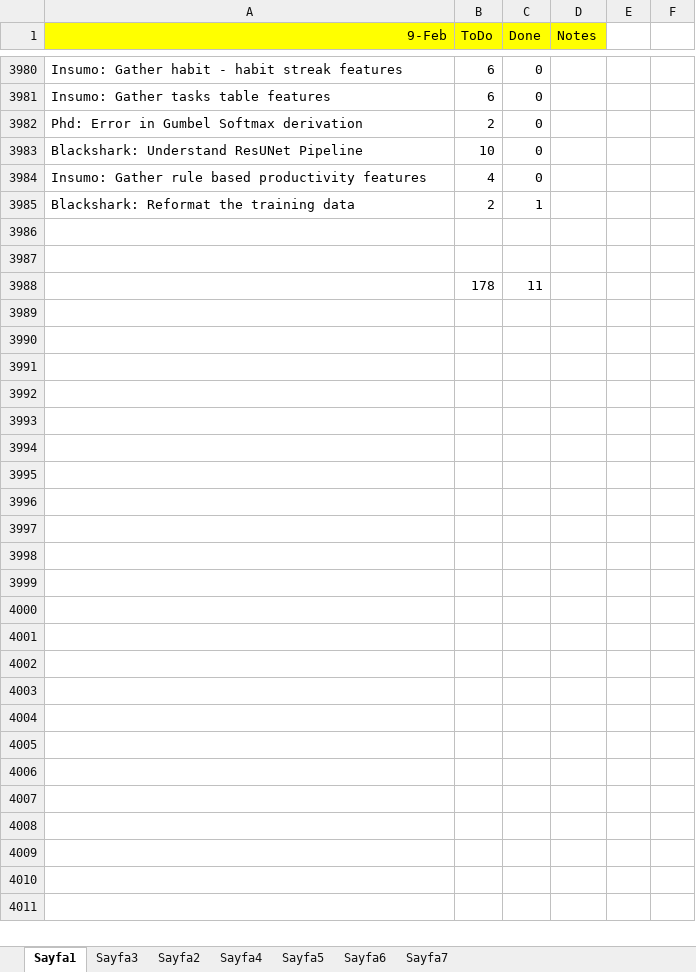
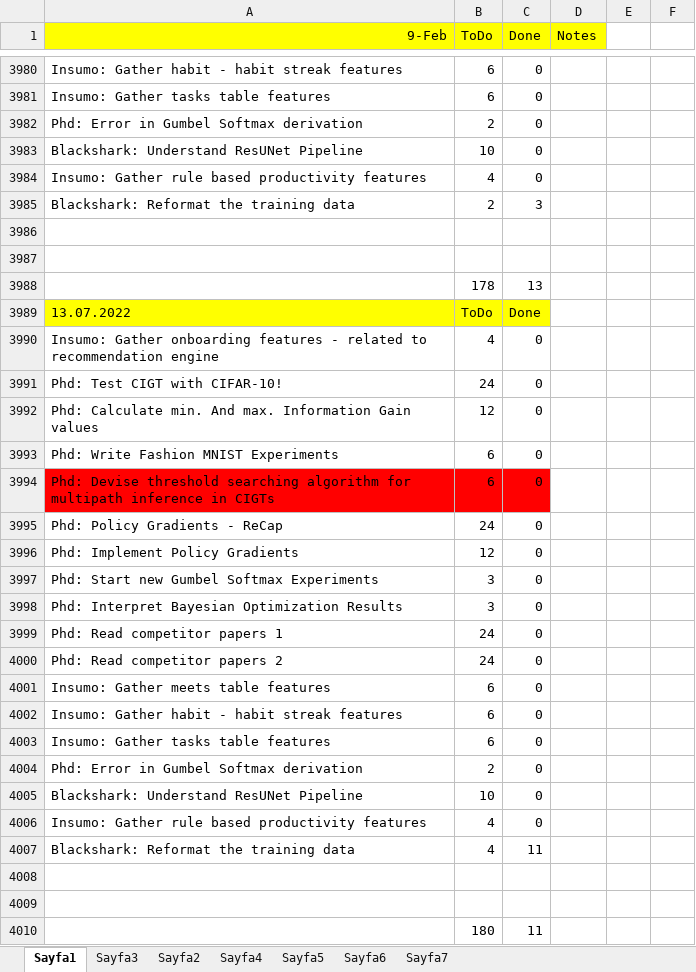
Before and after one commit to ufukcbicici/phd_work, an Excel workbook: Work Plan.xlsx, sheet Sayfa1, drawn as a sheet; only a part is shown, gaps mark what is left out; values as stored, in another font and other column widths than the file's, no borders; charts and pictures not drawn; addresses are those after the commit; the diff names each change by its address in the sheet, - before the commit and + after, or states it on an @@ line.

```diff
--- a/Work Plan.xlsx (sheet Sayfa1)
+++ b/Work Plan.xlsx (sheet Sayfa1)
-C3985 (Done): 1
+C3985 (Done): 3
+row 3988:  | 178 | 13
+row 3989: 13.07.2022 | ToDo | Done
+row 3990: Insumo: Gather onboarding features - related to recommendation engine | 4 | 0
+row 3991: Phd: Test CIGT with CIFAR-10! | 24 | 0
+row 3992: Phd: Calculate min. And max. Information Gain values | 12 | 0
+row 3993: Phd: Write Fashion MNIST Experiments | 6 | 0
+row 3994: Phd: Devise threshold searching algorithm for multipath inference in CIGTs | 6 | 0
+row 3995: Phd: Policy Gradients - ReCap | 24 | 0
+row 3996: Phd: Implement Policy Gradients | 12 | 0
+row 3997: Phd: Start new Gumbel Softmax Experiments | 3 | 0
+row 3998: Phd: Interpret Bayesian Optimization Results | 3 | 0
+row 3999: Phd: Read competitor papers 1 | 24 | 0
+row 4000: Phd: Read competitor papers 2 | 24 | 0
+row 4001: Insumo: Gather meets table features | 6 | 0
+row 4002: Insumo: Gather habit - habit streak features | 6 | 0
+row 4003: Insumo: Gather tasks table features | 6 | 0
+row 4004: Phd: Error in Gumbel Softmax derivation | 2 | 0
+row 4005: Blackshark: Understand ResUNet Pipeline | 10 | 0
+row 4006: Insumo: Gather rule based productivity features | 4 | 0
+row 4007: Blackshark: Reformat the training data | 4 | 11
-row 4008:  | 178 | 11
+row 4008: (empty)
+row 4009: (empty)
+row 4010:  | 180 | 11
```
Also changed, not shown: charts or pictures, 1 other file.
